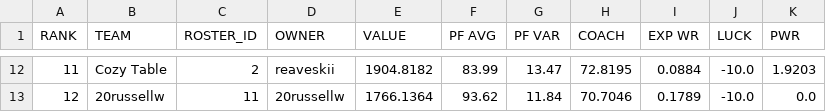
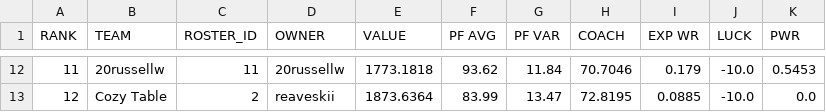
Before and after one commit to le-pantman/dynasty-power-rankings, a CSV file: reports/2026/week_2_csv/week_2_pwr.csv, drawn as a sheet; only a part is shown, gaps mark what is left out; the diff covers the shown part only.

```diff
--- a/reports/2026/week_2_csv/week_2_pwr.csv
+++ b/reports/2026/week_2_csv/week_2_pwr.csv
@@ -12,2 +12,2 @@ RANK,TEAM,ROSTER_ID,OWNER,VALUE,PF AVG,PF VAR,COACH,EXP WR,LUCK,PWR
-11,Cozy Table,2,reaveskii,1904.8182,83.99,13.47,72.8195,0.0884,-10.0,1.9203
-12,20russellw,11,20russellw,1766.1364,93.62,11.84,70.7046,0.1789,-10.0,0.0
+11,20russellw,11,20russellw,1773.1818,93.62,11.84,70.7046,0.179,-10.0,0.5453
+12,Cozy Table,2,reaveskii,1873.6364,83.99,13.47,72.8195,0.0885,-10.0,0.0
```
Also changed, not shown: 29 edited cells elsewhere in this file, reports/2026/week_2_csv/week_2_long.csv, reports/2026/week_2_csv/week_2_overall.csv, 1 other file.
